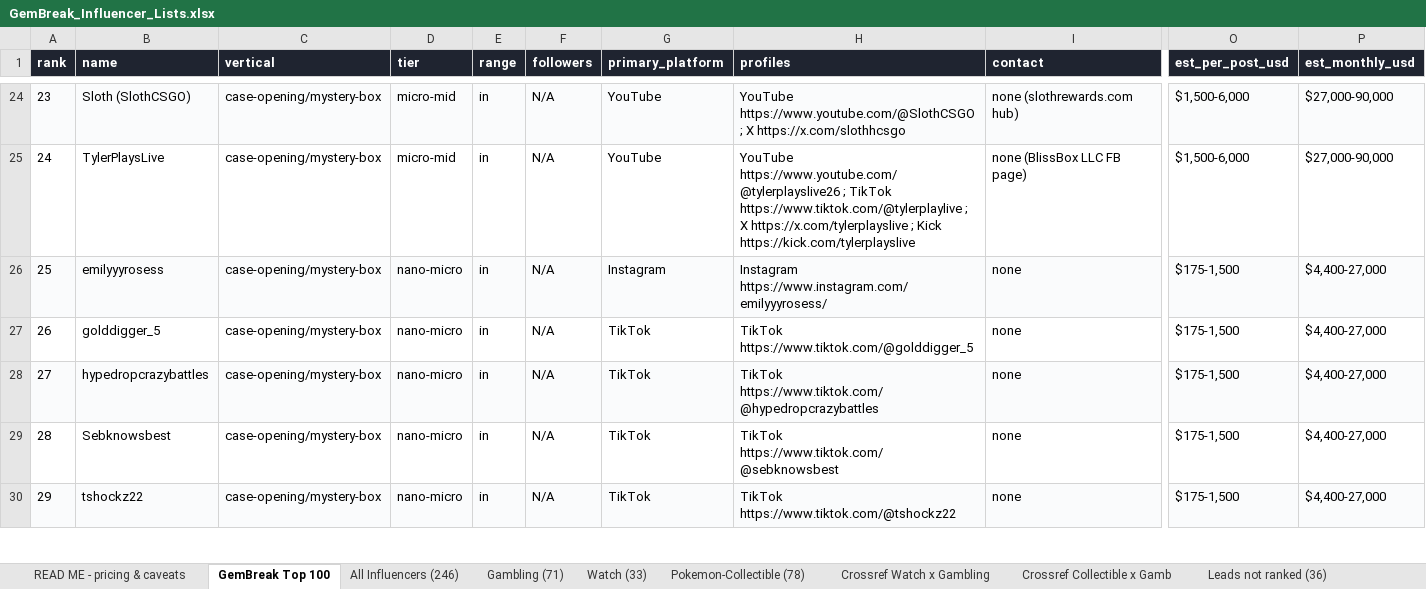
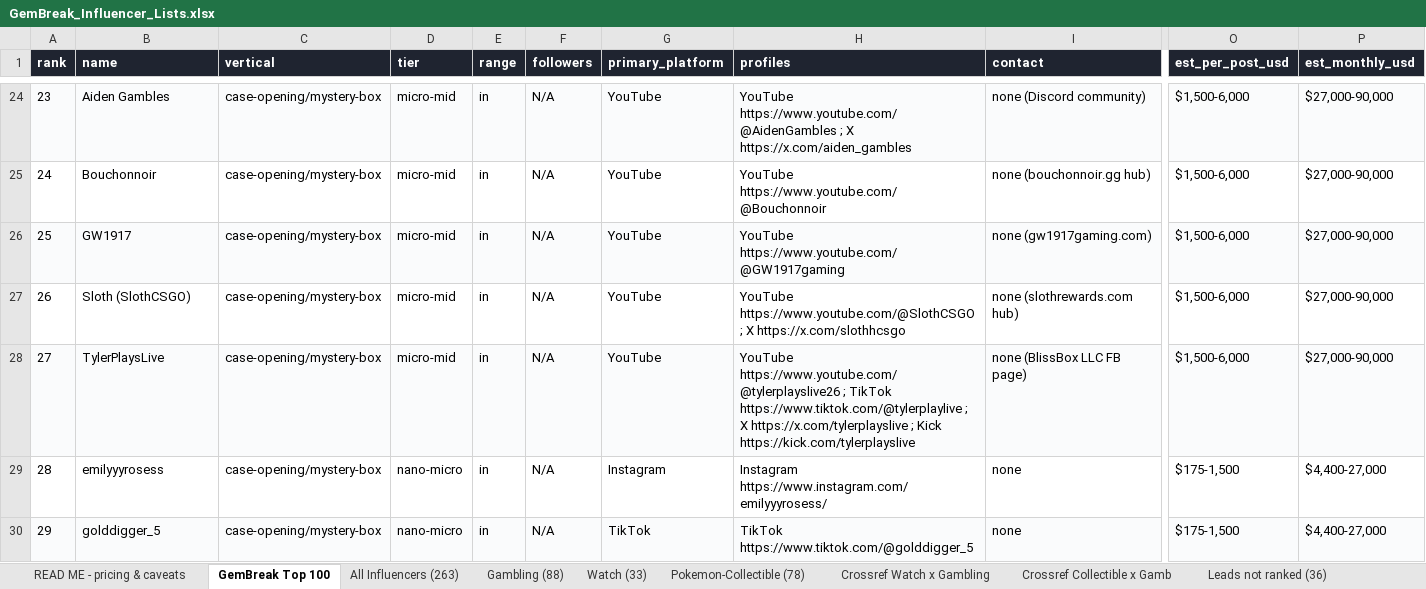
Before and after one commit to AveryArtlife/art-discovery-agent, an Excel workbook: research/GemBreak_Influencer_Lists.xlsx, sheet GemBreak Top 100, drawn as a sheet; only a part is shown, gaps mark what is left out; values as stored, in another font and other column widths than the file's, no borders; the diff covers the shown part only; the diff names each change by its address in the sheet, - before the commit and + after, or states it on an @@ line.

```diff
--- a/research/GemBreak_Influencer_Lists.xlsx (sheet GemBreak Top 100)
+++ b/research/GemBreak_Influencer_Lists.xlsx (sheet GemBreak Top 100)
-sheet tab: All Influencers (246)
+sheet tab: All Influencers (263)
-sheet tab: Gambling (71)
+sheet tab: Gambling (88)
-B24 (name): Sloth (SlothCSGO)
+B24 (name): Aiden Gambles
-H24 (profiles): YouTube https://www.youtube.com/@SlothCSGO ; X https://x.com/slothhcsgo
+H24 (profiles): YouTube https://www.youtube.com/@AidenGambles ; X https://x.com/aiden_gambles
-I24 (contact): none (slothrewards.com hub)
+I24 (contact): none (Discord community)
-B25 (name): TylerPlaysLive
+B25 (name): Bouchonnoir
-H25 (profiles): YouTube https://www.youtube.com/@tylerplayslive26 ; TikTok https://www.tiktok.com/@tylerplaylive ; X https://x.com/tylerplayslive ; Kick https://kick.com/tylerplayslive
+H25 (profiles): YouTube https://www.youtube.com/@Bouchonnoir
-I25 (contact): none (BlissBox LLC FB page)
+I25 (contact): none (bouchonnoir.gg hub)
-B26 (name): emilyyyrosess
+B26 (name): GW1917
-D26:D28 (tier): nano-micro
+D26:D28 (tier): micro-mid
-G26 (primary_platform): Instagram
+G26 (primary_platform): YouTube
-H26 (profiles): Instagram https://www.instagram.com/emilyyyrosess/
+H26 (profiles): YouTube https://www.youtube.com/@GW1917gaming
-I26 (contact): none
+I26 (contact): none (gw1917gaming.com)
-O26:O28 (est_per_post_usd): $175-1,500
+O26:O28 (est_per_post_usd): $1,500-6,000
-P26:P28 (est_monthly_usd): $4,400-27,000
+P26:P28 (est_monthly_usd): $27,000-90,000
-B27 (name): golddigger_5
+B27 (name): Sloth (SlothCSGO)
-G27:G28 (primary_platform): TikTok
+G27:G28 (primary_platform): YouTube
-H27 (profiles): TikTok https://www.tiktok.com/@golddigger_5
+H27 (profiles): YouTube https://www.youtube.com/@SlothCSGO ; X https://x.com/slothhcsgo
-I27 (contact): none
+I27 (contact): none (slothrewards.com hub)
-B28 (name): hypedropcrazybattles
+B28 (name): TylerPlaysLive
-H28 (profiles): TikTok https://www.tiktok.com/@hypedropcrazybattles
+H28 (profiles): YouTube https://www.youtube.com/@tylerplayslive26 ; TikTok https://www.tiktok.com/@tylerplaylive ; X https://x.com/tylerplayslive ; Kick https://kick.com/tylerplayslive
-I28 (contact): none
+I28 (contact): none (BlissBox LLC FB page)
-B29 (name): Sebknowsbest
+B29 (name): emilyyyrosess
-G29 (primary_platform): TikTok
+G29 (primary_platform): Instagram
-H29 (profiles): TikTok https://www.tiktok.com/@sebknowsbest
+H29 (profiles): Instagram https://www.instagram.com/emilyyyrosess/
-B30 (name): tshockz22
+B30 (name): golddigger_5
-H30 (profiles): TikTok https://www.tiktok.com/@tshockz22
+H30 (profiles): TikTok https://www.tiktok.com/@golddigger_5
```
Also changed, not shown: 674 edited cells elsewhere in this sheet, sheet Gambling (88), sheet All Influencers (263), 4 other files.
